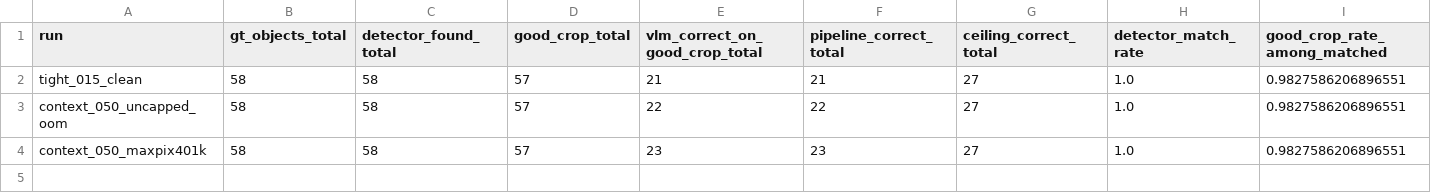
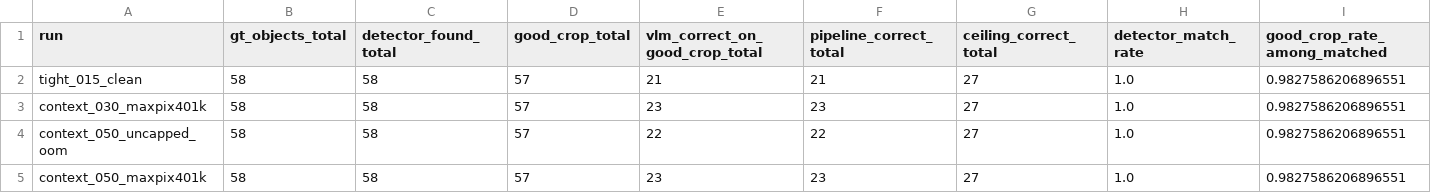
Before and after one commit to konstRyaz/vlm-for-insulator-defect-detection, a CSV file: reports/stage4_context_padding_comparison.csv, drawn as a sheet; only a part is shown; rows hold the shown columns only; the diff names each change by its address in the sheet, - before the commit and + after, or states it on an @@ line.

Commit message:
record pad030 context crop result

```diff
--- a/reports/stage4_context_padding_comparison.csv
+++ b/reports/stage4_context_padding_comparison.csv
+row 3: context_030_maxpix401k | 58 | 58 | 57 | 23 | 23 | 27 | 1.0 | 0.9827586206896551
```
Also changed, not shown: 2 other files.
